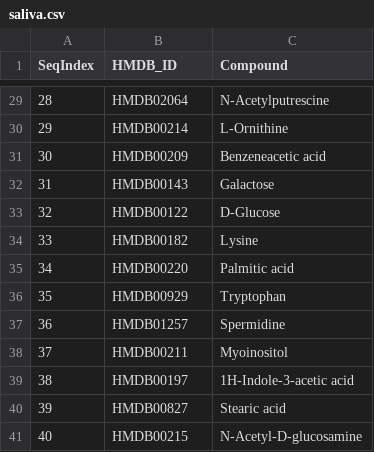
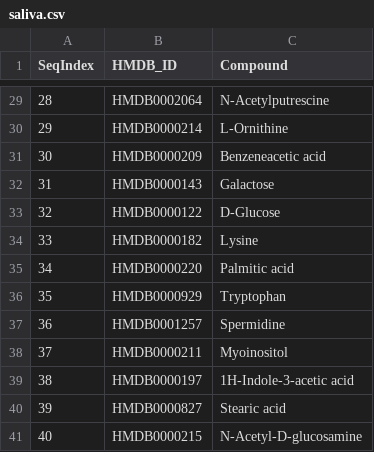
Before and after one commit to davidzhao1015/gc-autofit-demo, a CSV file: lib/APGCMS/DB/saliva.csv, drawn as a sheet; only a part is shown, gaps mark what is left out; the diff covers the shown part only.

```diff
--- a/lib/APGCMS/DB/saliva.csv
+++ b/lib/APGCMS/DB/saliva.csv
@@ -29,13 +29,13 @@ SeqIndex,HMDB_ID,Compound
-28,HMDB02064,N-Acetylputrescine
-29,HMDB00214,L-Ornithine
-30,HMDB00209,Benzeneacetic acid
-31,HMDB00143,Galactose
-32,HMDB00122,D-Glucose
-33,HMDB00182,Lysine
-34,HMDB00220,Palmitic acid
-35,HMDB00929,Tryptophan
-36,HMDB01257,Spermidine
-37,HMDB00211,Myoinositol
-38,HMDB00197,1H-Indole-3-acetic acid
-39,HMDB00827,Stearic acid
-40,HMDB00215,N-Acetyl-D-glucosamine
+28,HMDB0002064,N-Acetylputrescine
+29,HMDB0000214,L-Ornithine
+30,HMDB0000209,Benzeneacetic acid
+31,HMDB0000143,Galactose
+32,HMDB0000122,D-Glucose
+33,HMDB0000182,Lysine
+34,HMDB0000220,Palmitic acid
+35,HMDB0000929,Tryptophan
+36,HMDB0001257,Spermidine
+37,HMDB0000211,Myoinositol
+38,HMDB0000197,1H-Indole-3-acetic acid
+39,HMDB0000827,Stearic acid
+40,HMDB0000215,N-Acetyl-D-glucosamine
```
Also changed, not shown: 27 edited cells elsewhere in this file, lib/APGCMS/DB/urine.csv, 77 other files.
